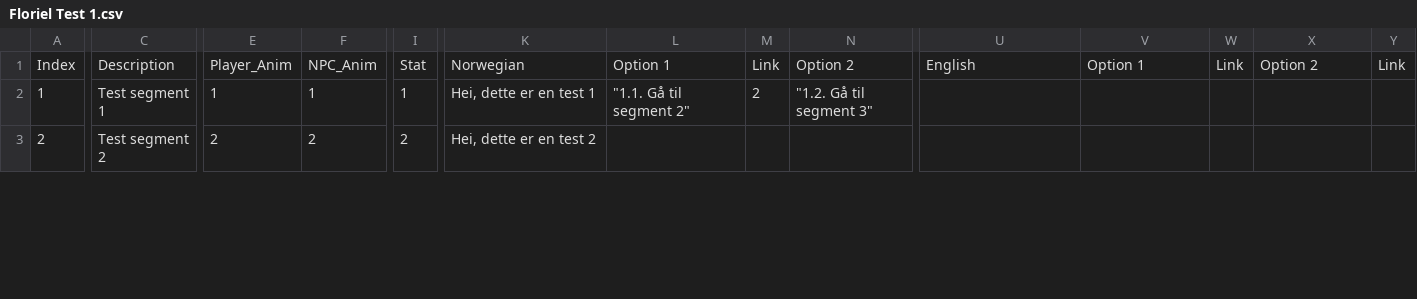
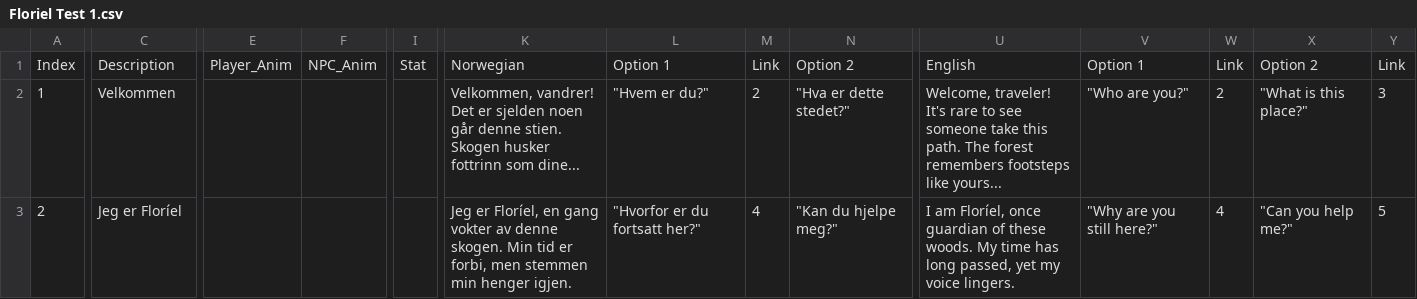
Before and after one commit to Bsktrrl/Steps, a CSV file: Assets/Documents/Dialogue/NPC/Floríel/Floriel Test 1.csv, drawn as a sheet; only a part is shown, gaps mark what is left out; the diff covers the shown part only; the diff names each change by its address in the sheet, - before the commit and + after, or states it on an @@ line.

Commit message:
TestFile from Excel
- Added testFile from excel
- Removed the same data from the "Interactable_NPC"-script

```diff
--- a/Assets/Documents/Dialogue/NPC/Floríel/Floriel Test 1.csv
+++ b/Assets/Documents/Dialogue/NPC/Floríel/Floriel Test 1.csv
-C2: Test segment 1
+C2: Velkommen
-E2: 1
+E2: (empty)
-F2: 1
+F2: (empty)
-I2: 1
+I2: (empty)
-K2: Hei, dette er en test 1
+K2: Velkommen, vandrer! Det er sjelden noen går denne stien. Skogen husker fottrinn som dine...
-L2: "1.1. Gå til segment 2"
+L2: "Hvem er du?"
-N2: "1.2. Gå til segment 3"
+N2: "Hva er dette stedet?"
-U2: (empty)
+U2: Welcome, traveler! It's rare to see someone take this path. The forest remembers footsteps like yours...
-V2: (empty)
+V2: "Who are you?"
-W2: (empty)
+W2: 2
-X2: (empty)
+X2: "What is this place?"
-Y2: (empty)
+Y2: 3
-C3: Test segment 2
+C3: Jeg er Floríel
-E3: 2
+E3: (empty)
-F3: 2
+F3: (empty)
-I3: 2
+I3: (empty)
-K3: Hei, dette er en test 2
+K3: Jeg er Floríel, en gang vokter av denne skogen. Min tid er forbi, men stemmen min henger igjen.
-L3: (empty)
+L3: "Hvorfor er du fortsatt her?"
-M3: (empty)
+M3: 4
-N3: (empty)
+N3: "Kan du hjelpe meg?"
-U3: (empty)
+U3: I am Floríel, once guardian of these woods. My time has long passed, yet my voice lingers.
-V3: (empty)
+V3: "Why are you still here?"
-W3: (empty)
+W3: 4
-X3: (empty)
+X3: "Can you help me?"
-Y3: (empty)
+Y3: 5
```
Also changed, not shown: 6 added rows and 32 edited cells elsewhere in this file, 1 other file.
